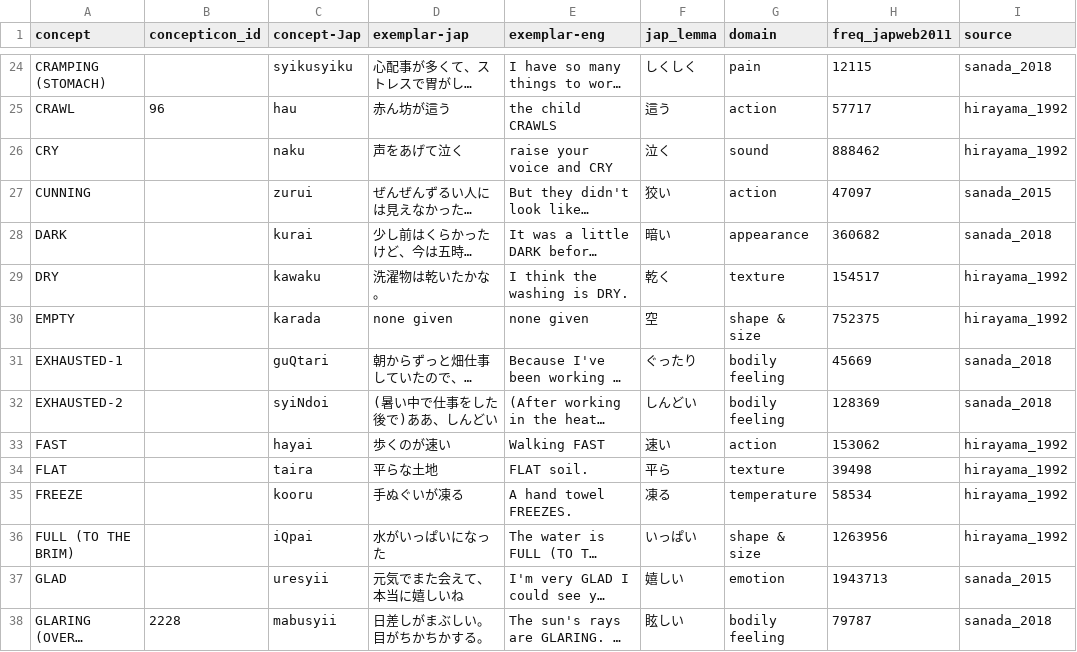
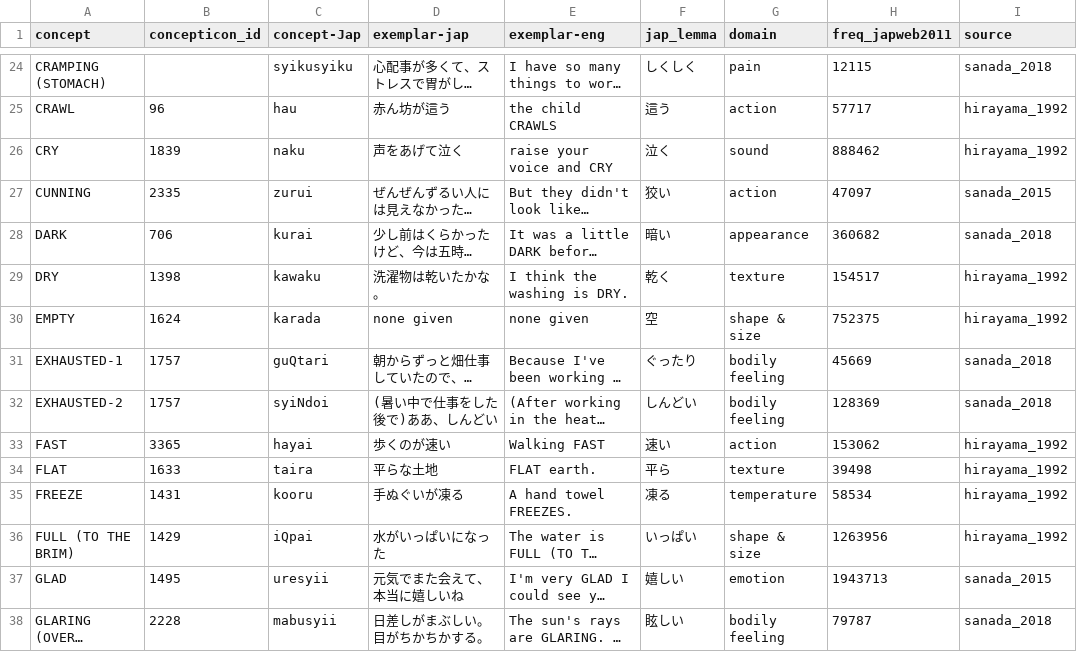
Before and after one commit to BonnieMcLean/JaponicSensoryLex, a TSV file: concepts.tsv, drawn as a sheet; only a part is shown, gaps mark what is left out; long unchanged cells end in …; the diff covers the shown part only; the diff names each change by its address in the sheet, - before the commit and + after, or states it on an @@ line.

```diff
--- a/concepts.tsv
+++ b/concepts.tsv
-B26 (concepticon_id): (empty)
+B26 (concepticon_id): 1839
-B27 (concepticon_id): (empty)
+B27 (concepticon_id): 2335
-B28 (concepticon_id): (empty)
+B28 (concepticon_id): 706
-B29 (concepticon_id): (empty)
+B29 (concepticon_id): 1398
-B30 (concepticon_id): (empty)
+B30 (concepticon_id): 1624
-B31:B32 (concepticon_id): (empty)
+B31:B32 (concepticon_id): 1757
-B33 (concepticon_id): (empty)
+B33 (concepticon_id): 3365
-B34 (concepticon_id): (empty)
+B34 (concepticon_id): 1633
-E34 (exemplar-eng): FLAT soil.
+E34 (exemplar-eng): FLAT earth.
-B35 (concepticon_id): (empty)
+B35 (concepticon_id): 1431
-B36 (concepticon_id): (empty)
+B36 (concepticon_id): 1429
-B37 (concepticon_id): (empty)
+B37 (concepticon_id): 1495
```
Also changed, not shown: 14 edited cells elsewhere in this file, 1 other file.
